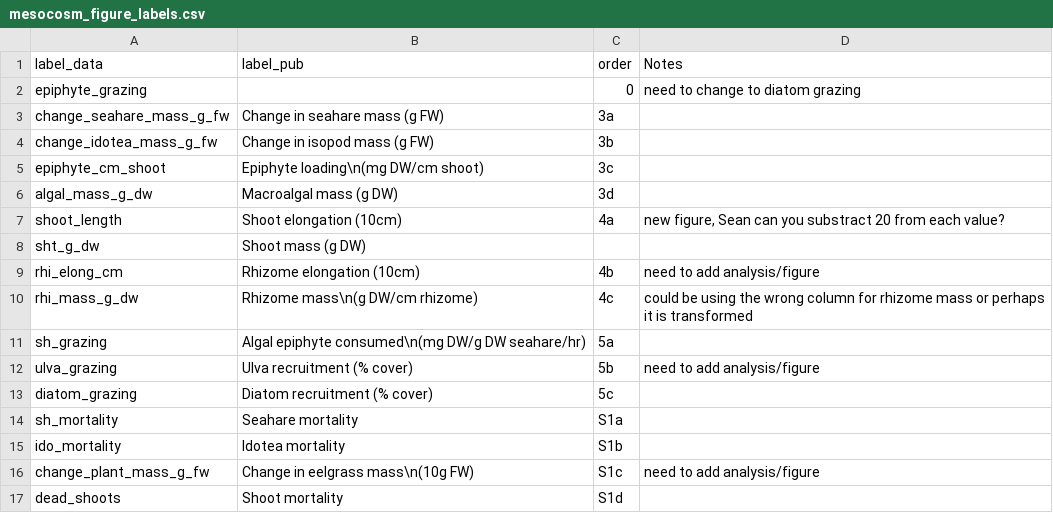
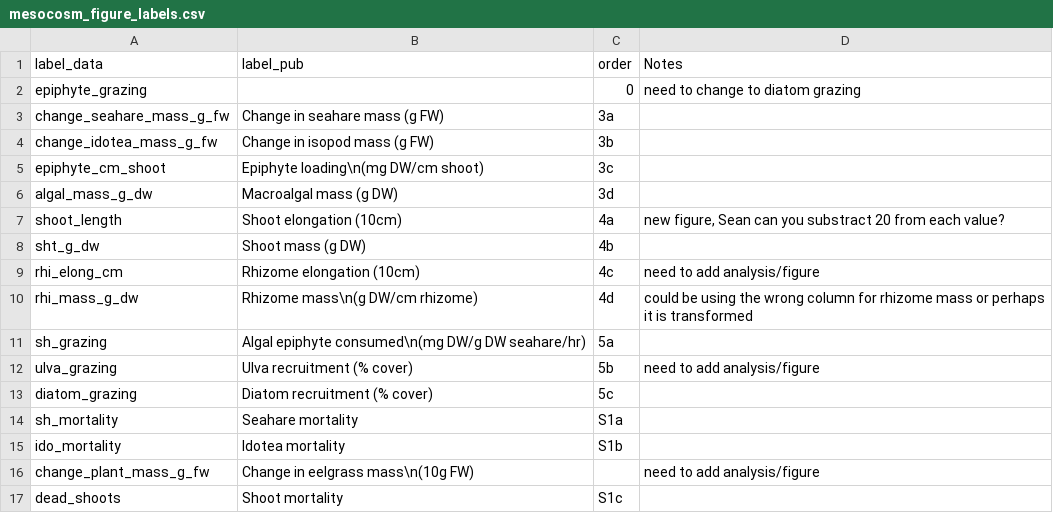
Before and after one commit to bbhughes/seagrass-resilience, a CSV file: data/mesocosm_figure_labels.csv, drawn as a sheet.

```diff
--- a/data/mesocosm_figure_labels.csv
+++ b/data/mesocosm_figure_labels.csv
@@ -7,5 +7,5 @@ algal_mass_g_dw,Macroalgal mass (g DW),3d,
 shoot_length,Shoot elongation (10cm),4a,"new figure, Sean can you substract 20 from each value? "
-sht_g_dw,Shoot mass (g DW),,
-rhi_elong_cm,Rhizome elongation (10cm),4b,need to add analysis/figure
-rhi_mass_g_dw,Rhizome mass\n(g DW/cm rhizome),4c,could be using the wrong column for rhizome mass or perhaps it is transformed
+sht_g_dw,Shoot mass (g DW),4b,
+rhi_elong_cm,Rhizome elongation (10cm),4c,need to add analysis/figure
+rhi_mass_g_dw,Rhizome mass\n(g DW/cm rhizome),4d,could be using the wrong column for rhizome mass or perhaps it is transformed
 sh_grazing,Algal epiphyte consumed\n(mg DW/g DW seahare/hr),5a,
@@ -15,3 +15,3 @@ sh_mortality,Seahare mortality,S1a,
 ido_mortality,Idotea mortality,S1b,
-change_plant_mass_g_fw,Change in eelgrass mass\n(10g FW),S1c,need to add analysis/figure
-dead_shoots,Shoot mortality,S1d,
+change_plant_mass_g_fw,Change in eelgrass mass\n(10g FW),,need to add analysis/figure
+dead_shoots,Shoot mortality,S1c,
```
Also changed, not shown: 6 other files.
